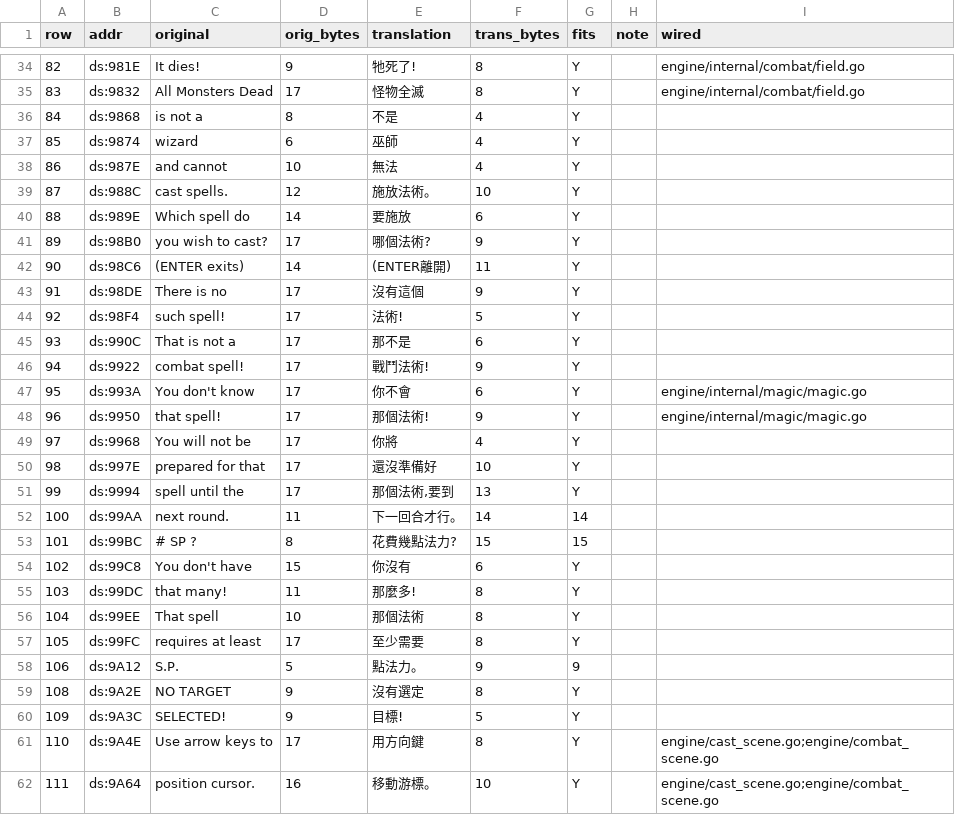
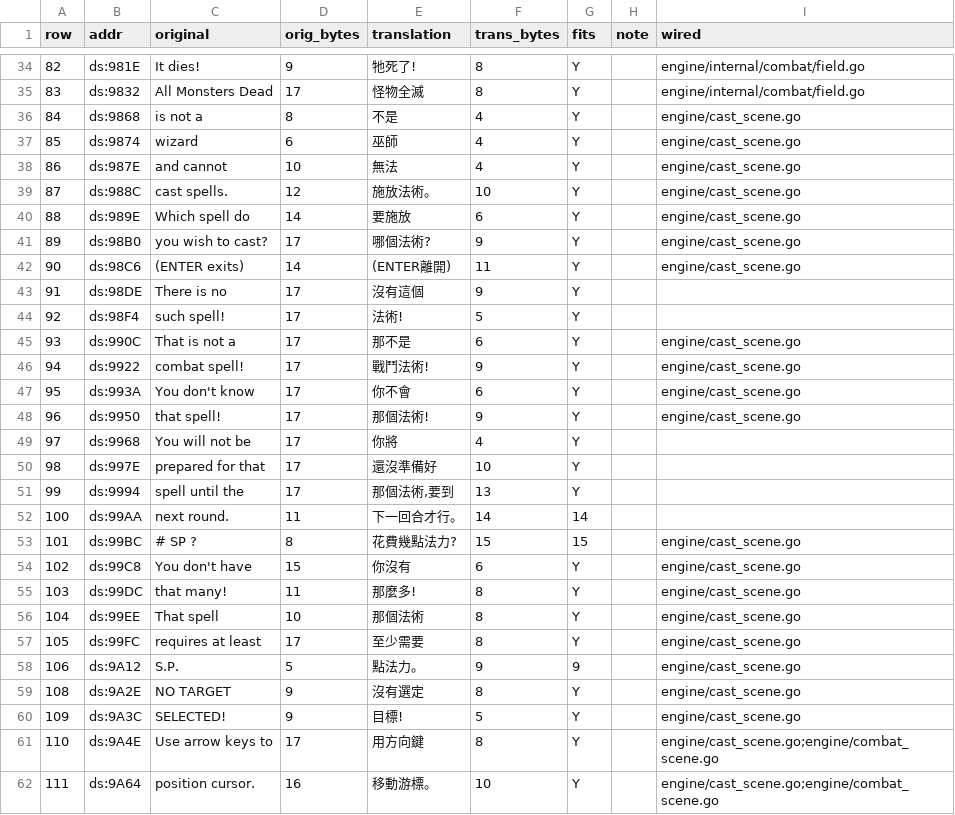
Before and after one commit to wicanr2/shard_of_spring_cht, a TSV file: translations/module-text/CMBT.tsv, drawn as a sheet; only a part is shown, gaps mark what is left out; the diff covers the shown part only.

```diff
--- a/translations/module-text/CMBT.tsv
+++ b/translations/module-text/CMBT.tsv
@@ -35,15 +35,15 @@ row	addr	original	orig_bytes	translation	trans_bytes	fits	note	wired
 83	ds:9832	All Monsters Dead	17	怪物全滅	8	Y		engine/internal/combat/field.go
-84	ds:9868	is not a	8	不是	4	Y		
-85	ds:9874	wizard	6	巫師	4	Y		
-86	ds:987E	and cannot	10	無法	4	Y		
-87	ds:988C	cast spells.	12	施放法術。	10	Y		
-88	ds:989E	Which spell do	14	要施放	6	Y		
-89	ds:98B0	you wish to cast?	17	哪個法術?	9	Y		
-90	ds:98C6	 (ENTER exits)	14	(ENTER離開)	11	Y		
+84	ds:9868	is not a	8	不是	4	Y		engine/cast_scene.go
+85	ds:9874	wizard	6	巫師	4	Y		engine/cast_scene.go
+86	ds:987E	and cannot	10	無法	4	Y		engine/cast_scene.go
+87	ds:988C	cast spells.	12	施放法術。	10	Y		engine/cast_scene.go
+88	ds:989E	Which spell do	14	要施放	6	Y		engine/cast_scene.go
+89	ds:98B0	you wish to cast?	17	哪個法術?	9	Y		engine/cast_scene.go
+90	ds:98C6	 (ENTER exits)	14	(ENTER離開)	11	Y		engine/cast_scene.go
 91	ds:98DE	 There is no     	17	沒有這個 	9	Y		
 92	ds:98F4	 such spell!     	17	法術!	5	Y		
-93	ds:990C	 That is not a   	17	那不是	6	Y		
-94	ds:9922	 combat spell!   	17	戰鬥法術!	9	Y		
-95	ds:993A	 You don't know  	17	你不會	6	Y		engine/internal/magic/magic.go
-96	ds:9950	 that spell!     	17	那個法術!	9	Y		engine/internal/magic/magic.go
+93	ds:990C	 That is not a   	17	那不是	6	Y		engine/cast_scene.go
+94	ds:9922	 combat spell!   	17	戰鬥法術!	9	Y		engine/cast_scene.go
+95	ds:993A	 You don't know  	17	你不會	6	Y		engine/cast_scene.go
+96	ds:9950	 that spell!     	17	那個法術!	9	Y		engine/cast_scene.go
 97	ds:9968	You will not be  	17	你將	4	Y		
@@ -52,10 +52,10 @@ row	addr	original	orig_bytes	translation	trans_bytes	fits	note	wired
 100	ds:99AA	next round.	11	下一回合才行。	14	14		
-101	ds:99BC	 # SP ? 	8	 花費幾點法力? 	15	15		
-102	ds:99C8	 You don't have	15	你沒有	6	Y		
-103	ds:99DC	 that many!	11	 那麼多!	8	Y		
-104	ds:99EE	That spell	10	那個法術	8	Y		
-105	ds:99FC	requires at least	17	至少需要	8	Y		
-106	ds:9A12	 S.P.	5	 點法力。	9	9		
-108	ds:9A2E	NO TARGET	9	沒有選定	8	Y		
-109	ds:9A3C	SELECTED!	9	目標!	5	Y		
+101	ds:99BC	 # SP ? 	8	 花費幾點法力? 	15	15		engine/cast_scene.go
+102	ds:99C8	 You don't have	15	你沒有	6	Y		engine/cast_scene.go
+103	ds:99DC	 that many!	11	 那麼多!	8	Y		engine/cast_scene.go
+104	ds:99EE	That spell	10	那個法術	8	Y		engine/cast_scene.go
+105	ds:99FC	requires at least	17	至少需要	8	Y		engine/cast_scene.go
+106	ds:9A12	 S.P.	5	 點法力。	9	9		engine/cast_scene.go
+108	ds:9A2E	NO TARGET	9	沒有選定	8	Y		engine/cast_scene.go
+109	ds:9A3C	SELECTED!	9	目標!	5	Y		engine/cast_scene.go
 110	ds:9A4E	Use arrow keys to	17	用方向鍵	8	Y		engine/cast_scene.go;engine/combat_scene.go
```
Also changed, not shown: 22 edited cells elsewhere in this file, translations/module-text/TOWN.tsv, 10 other files.
